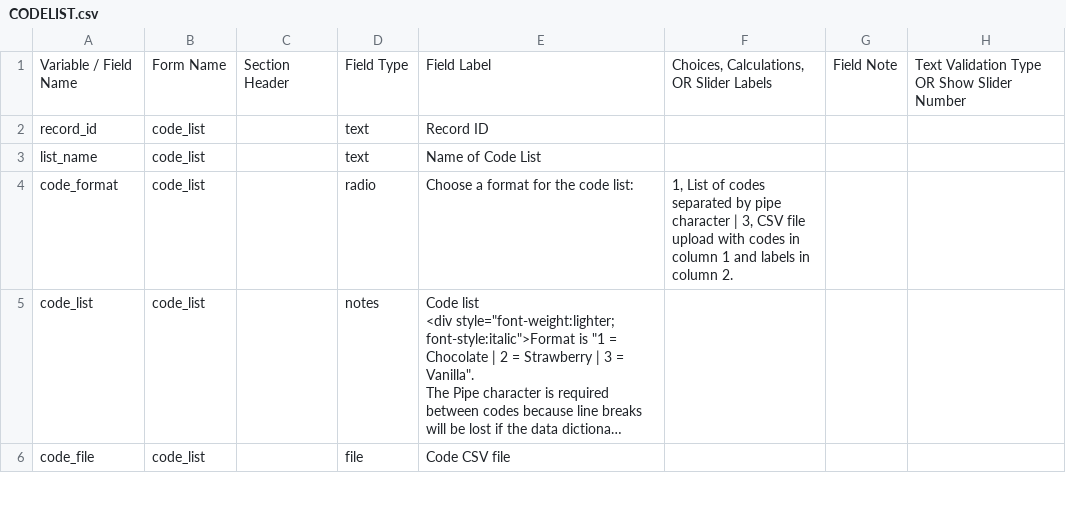
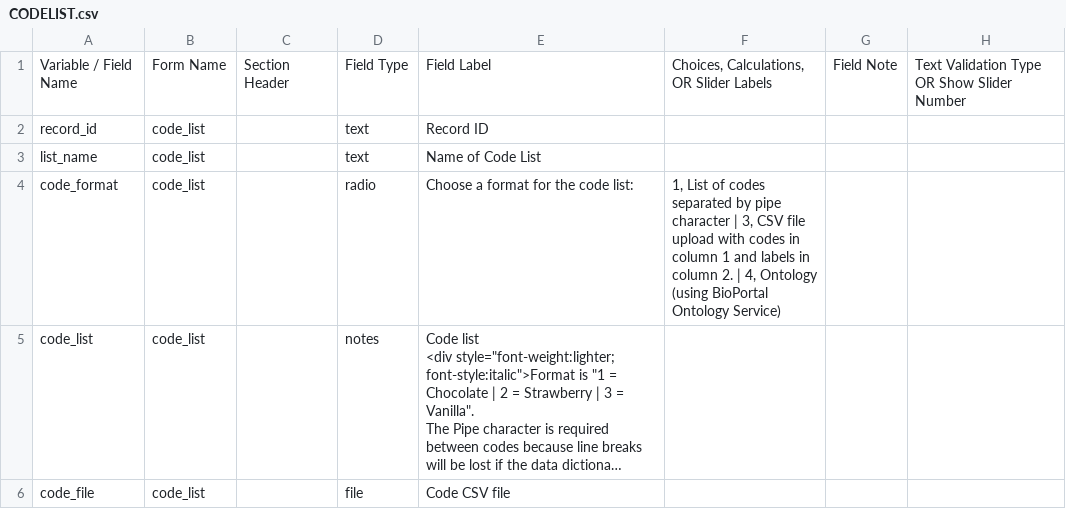
Before and after one commit to vanderbilt-redcap/harmonist-hub, a CSV file: csv/CODELIST.csv, drawn as a sheet; only a part is shown; long unchanged cells end in …; the diff covers the shown part only; the diff names each change by its address in the sheet, - before the commit and + after, or states it on an @@ line.

```diff
--- a/csv/CODELIST.csv
+++ b/csv/CODELIST.csv
-F4: …column 2.
+F4: …column 2. | 4, Ontology (using BioPortal Ontology Service)
```
Also changed, not shown: 1 added row and 1 edited cell elsewhere in this file, csv/DATAMODEL.csv, csv/JSONCOPY.csv.
